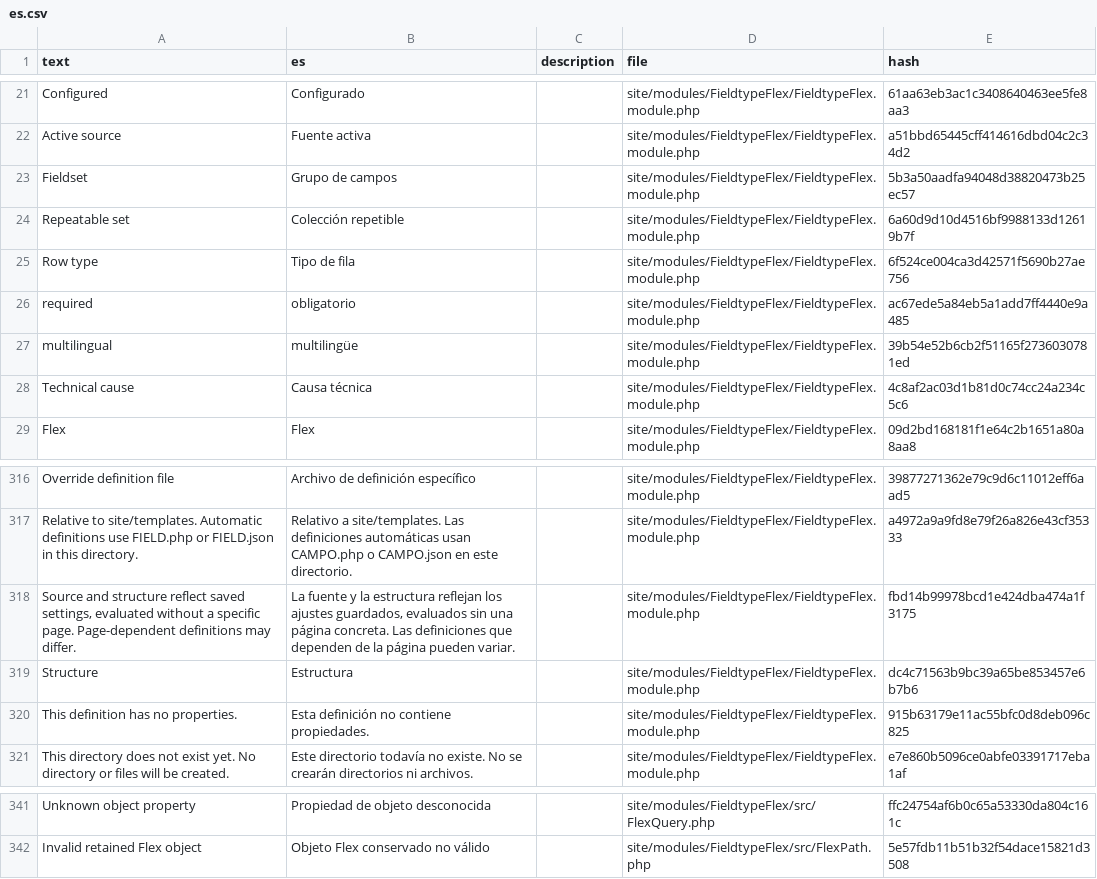
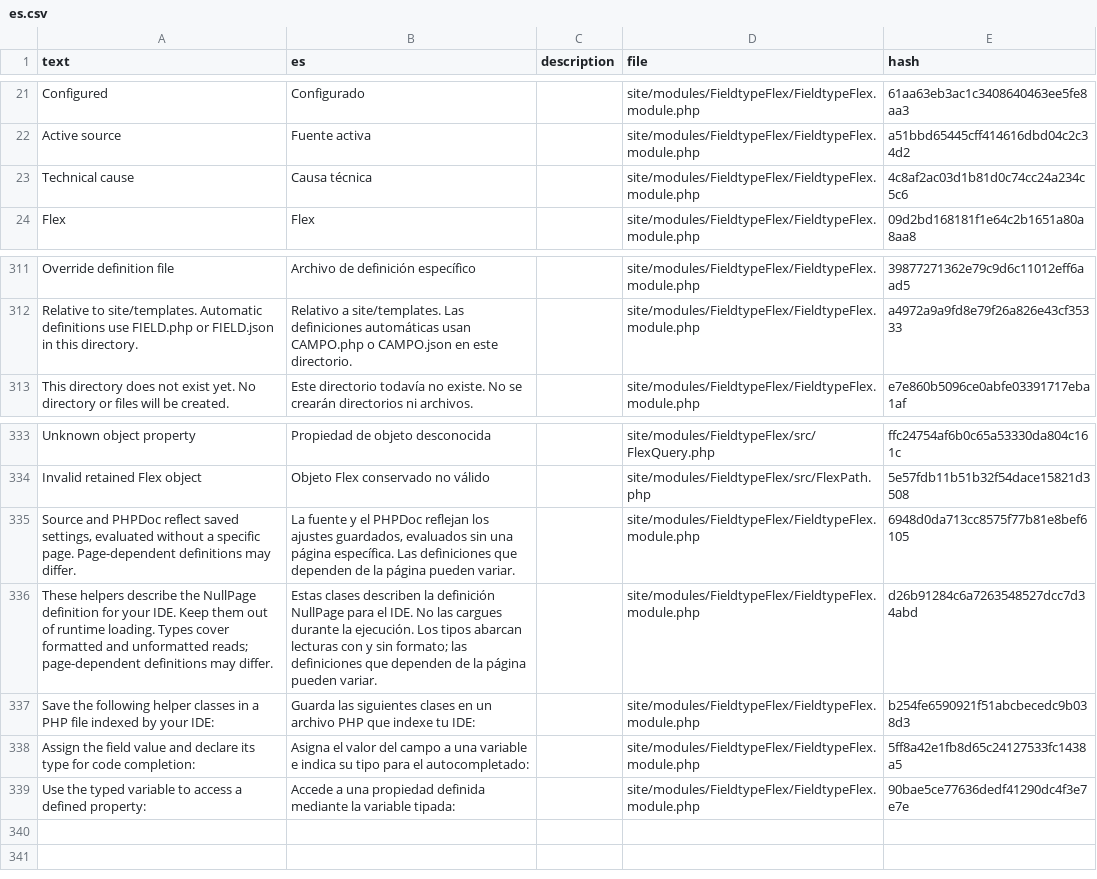
Before and after one commit to phlppschrr/FieldtypeFlex, a CSV file: languages/es.csv, drawn as a sheet; only a part is shown, gaps mark what is left out.

```diff
--- a/languages/es.csv
+++ b/languages/es.csv
@@ -22,7 +22,2 @@ Configured,Configurado,,site/modules/FieldtypeFlex/FieldtypeFlex.module.php,61aa
 Active source,Fuente activa,,site/modules/FieldtypeFlex/FieldtypeFlex.module.php,a51bbd65445cff414616dbd04c2c34d2
-Fieldset,Grupo de campos,,site/modules/FieldtypeFlex/FieldtypeFlex.module.php,5b3a50aadfa94048d38820473b25ec57
-Repeatable set,Colección repetible,,site/modules/FieldtypeFlex/FieldtypeFlex.module.php,6a60d9d10d4516bf9988133d12619b7f
-Row type,Tipo de fila,,site/modules/FieldtypeFlex/FieldtypeFlex.module.php,6f524ce004ca3d42571f5690b27ae756
-required,obligatorio,,site/modules/FieldtypeFlex/FieldtypeFlex.module.php,ac67ede5a84eb5a1add7ff4440e9a485
-multilingual,multilingüe,,site/modules/FieldtypeFlex/FieldtypeFlex.module.php,39b54e52b6cb2f51165f2736030781ed
 Technical cause,Causa técnica,,site/modules/FieldtypeFlex/FieldtypeFlex.module.php,4c8af2ac03d1b81d0c74cc24a234c5c6
@@ -317,5 +312,2 @@ Override definition file,Archivo de definición específico,,site/modules/Fieldt
 Relative to site/templates. Automatic definitions use FIELD.php or FIELD.json in this directory.,Relativo a site/templates. Las definiciones automáticas usan CAMPO.php o CAMPO.json en este directorio.,,site/modules/FieldtypeFlex/FieldtypeFlex.module.php,a4972a9a9fd8e79f26a826e43cf35333
-"Source and structure reflect saved settings, evaluated without a specific page. Page-dependent definitions may differ.","La fuente y la estructura reflejan los ajustes guardados, evaluados sin una página concreta. Las definiciones que dependen de la página pueden variar.",,site/modules/FieldtypeFlex/FieldtypeFlex.module.php,fbd14b99978bcd1e424dba474a1f3175
-Structure,Estructura,,site/modules/FieldtypeFlex/FieldtypeFlex.module.php,dc4c71563b9bc39a65be853457e6b7b6
-This definition has no properties.,Esta definición no contiene propiedades.,,site/modules/FieldtypeFlex/FieldtypeFlex.module.php,915b63179e11ac55bfc0d8deb096c825
 This directory does not exist yet. No directory or files will be created.,Este directorio todavía no existe. No se crearán directorios ni archivos.,,site/modules/FieldtypeFlex/FieldtypeFlex.module.php,e7e860b5096ce0abfe03391717eba1af
@@ -342 +334,6 @@ Unknown object property,Propiedad de objeto desconocida,,site/modules/FieldtypeF
 Invalid retained Flex object,Objeto Flex conservado no válido,,site/modules/FieldtypeFlex/src/FlexPath.php,5e57fdb11b51b32f54dace15821d3508
+"Source and PHPDoc reflect saved settings, evaluated without a specific page. Page-dependent definitions may differ.","La fuente y el PHPDoc reflejan los ajustes guardados, evaluados sin una página específica. Las definiciones que dependen de la página pueden variar.",,"site/modules/FieldtypeFlex/FieldtypeFlex.module.php","6948d0da713cc8575f77b81e8bef6105"
+These helpers describe the NullPage definition for your IDE. Keep them out of runtime loading. Types cover formatted and unformatted reads; page-dependent definitions may differ.,Estas clases describen la definición NullPage para el IDE. No las cargues durante la ejecución. Los tipos abarcan lecturas con y sin formato; las definiciones que dependen de la página pueden variar.,,site/modules/FieldtypeFlex/FieldtypeFlex.module.php,d26b91284c6a7263548527dcc7d34abd
+Save the following helper classes in a PHP file indexed by your IDE:,Guarda las siguientes clases en un archivo PHP que indexe tu IDE:,,site/modules/FieldtypeFlex/FieldtypeFlex.module.php,b254fe6590921f51abcbecedc9b038d3
+Assign the field value and declare its type for code completion:,Asigna el valor del campo a una variable e indica su tipo para el autocompletado:,,site/modules/FieldtypeFlex/FieldtypeFlex.module.php,5ff8a42e1fb8d65c24127533fc1438a5
+Use the typed variable to access a defined property:,Accede a una propiedad definida mediante la variable tipada:,,site/modules/FieldtypeFlex/FieldtypeFlex.module.php,90bae5ce77636dedf41290dc4f3e7e7e
```
Also changed, not shown: languages/de.csv, languages/fr.csv, 10 other files.
